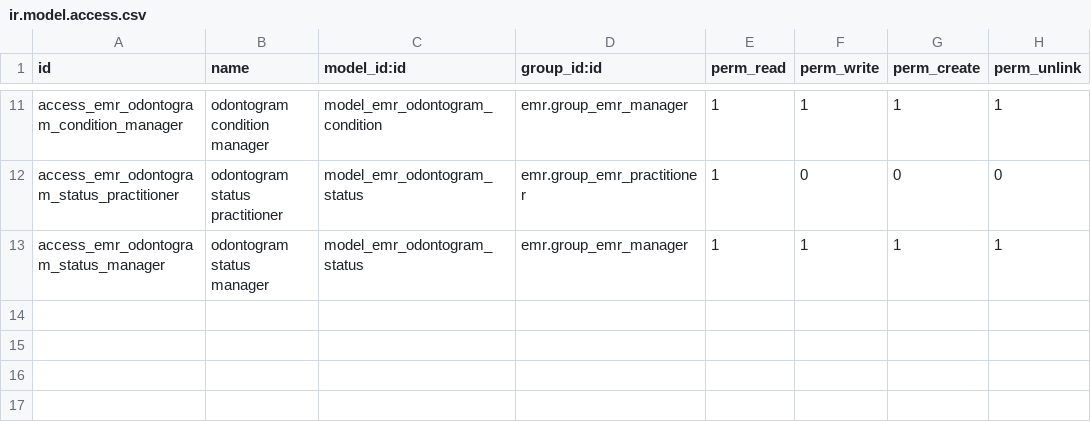
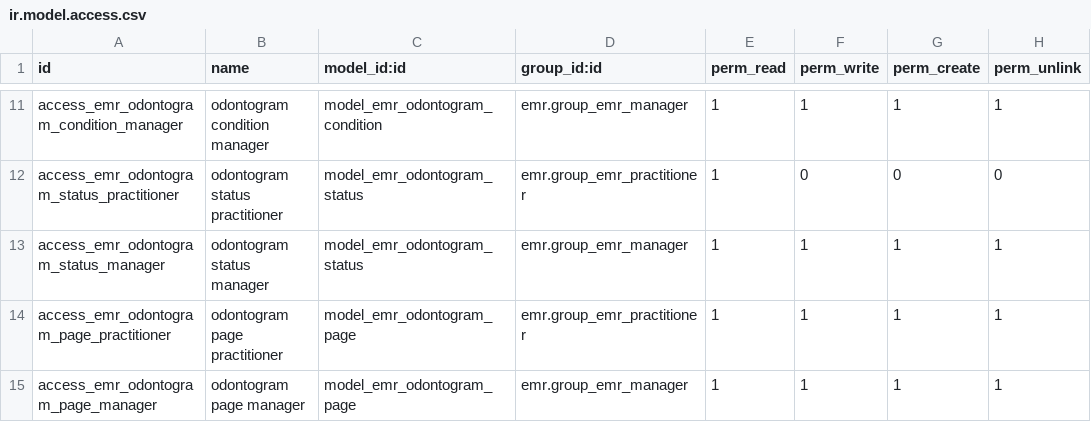
Before and after one commit to jmobiol-kai/consultorios, a CSV file: emr_odontology/security/ir.model.access.csv, drawn as a sheet; only a part is shown, gaps mark what is left out; the diff names each change by its address in the sheet, - before the commit and + after, or states it on an @@ line.

```diff
--- a/emr_odontology/security/ir.model.access.csv
+++ b/emr_odontology/security/ir.model.access.csv
+row 14: access_emr_odontogram_page_practitioner | odontogram page practitioner | model_emr_odontogram_page | emr.group_emr_practitioner | 1 | 1 | 1 | 1
+row 15: access_emr_odontogram_page_manager | odontogram page manager | model_emr_odontogram_page | emr.group_emr_manager | 1 | 1 | 1 | 1
```
Also changed, not shown: 9 other files.
